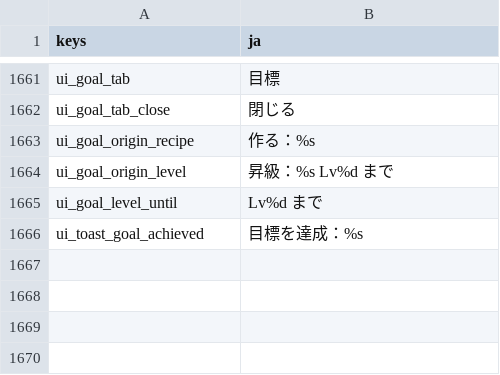
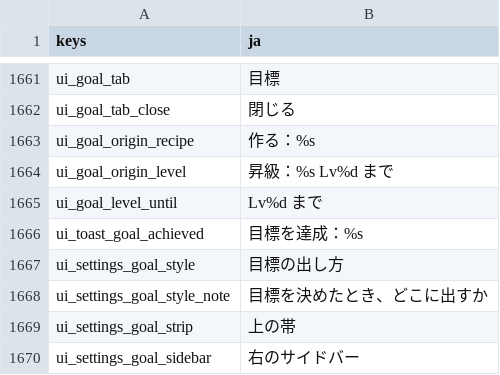
Before and after one commit to darkouji0105/pomodoro-heroes, a CSV file: localization/ja.csv, drawn as a sheet; only a part is shown, gaps mark what is left out.

```diff
--- a/localization/ja.csv
+++ b/localization/ja.csv
@@ -1666 +1666,5 @@ ui_goal_level_until,Lv%d まで
 ui_toast_goal_achieved,目標を達成：%s
+ui_settings_goal_style,目標の出し方
+ui_settings_goal_style_note,目標を決めたとき、どこに出すか
+ui_settings_goal_strip,上の帯
+ui_settings_goal_sidebar,右のサイドバー
```
Also changed, not shown: 8 other files.
